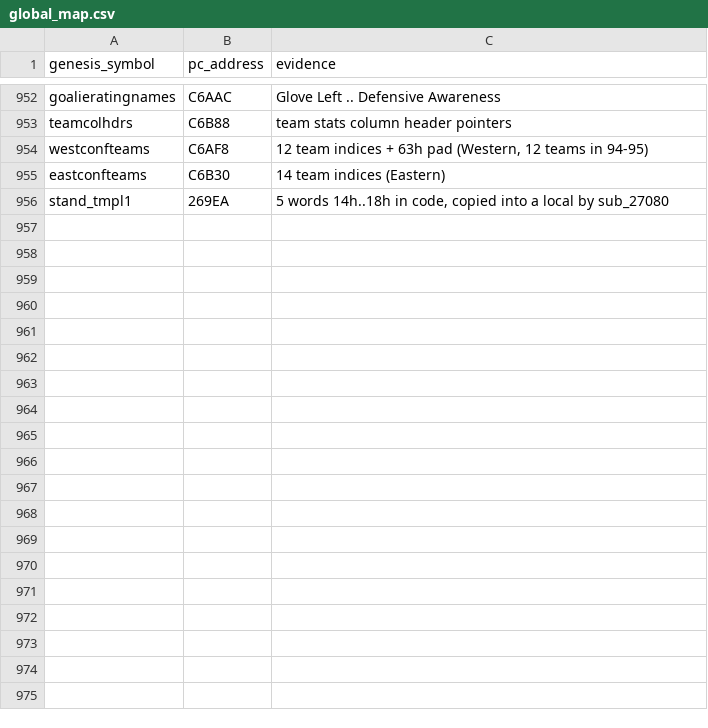
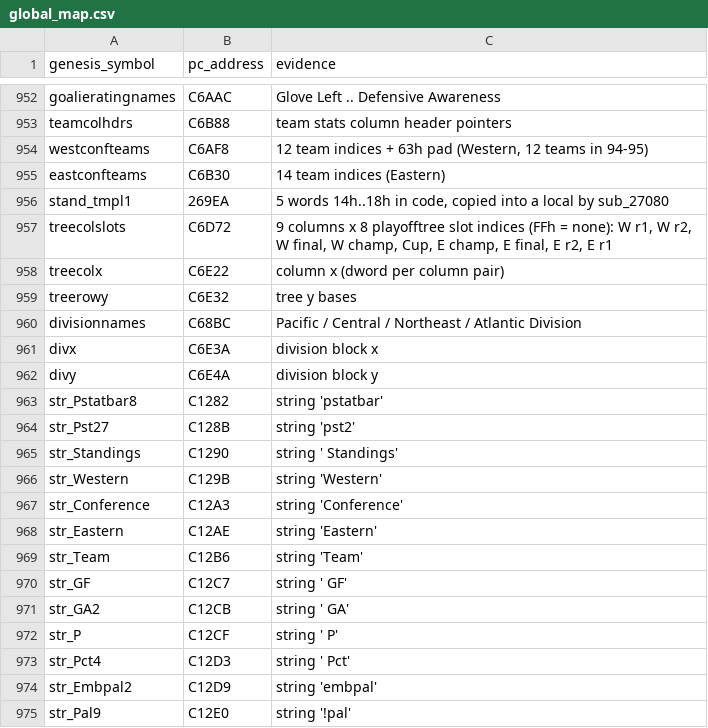
Before and after one commit to abdulahmad/NHL95PC, a CSV file: tools/global_map.csv, drawn as a sheet; only a part is shown, gaps mark what is left out; the diff covers the shown part only; the diff names each change by its address in the sheet, - before the commit and + after, or states it on an @@ line.

Commit message:
standings_playoffs: StandingsScreen, PlayoffTreeScreen and tree highlight, series win count

```diff
--- a/tools/global_map.csv
+++ b/tools/global_map.csv
+row 957: treecolslots | C6D72 | 9 columns x 8 playofftree slot indices (FFh = none): W r1, W r2, W final, W champ, Cup, E champ, E final, E r2, E r1
+row 958: treecolx | C6E22 | column x (dword per column pair)
+row 959: treerowy | C6E32 | tree y bases
+row 960: divisionnames | C68BC | Pacific / Central / Northeast / Atlantic Division
+row 961: divx | C6E3A | division block x
+row 962: divy | C6E4A | division block y
+row 963: str_Pstatbar8 | C1282 | string 'pstatbar'
+row 964: str_Pst27 | C128B | string 'pst2'
+row 965: str_Standings | C1290 | string ' Standings'
+row 966: str_Western | C129B | string 'Western'
+row 967: str_Conference | C12A3 | string 'Conference'
+row 968: str_Eastern | C12AE | string 'Eastern'
+row 969: str_Team | C12B6 | string 'Team'
+row 970: str_GF | C12C7 | string ' GF'
+row 971: str_GA2 | C12CB | string ' GA'
+row 972: str_P | C12CF | string ' P'
+row 973: str_Pct4 | C12D3 | string ' Pct'
+row 974: str_Embpal2 | C12D9 | string 'embpal'
+row 975: str_Pal9 | C12E0 | string '!pal'
```
Also changed, not shown: 23 added rows elsewhere in this file, name_map_94.csv, tools/manual_names.csv, 10 other files.
